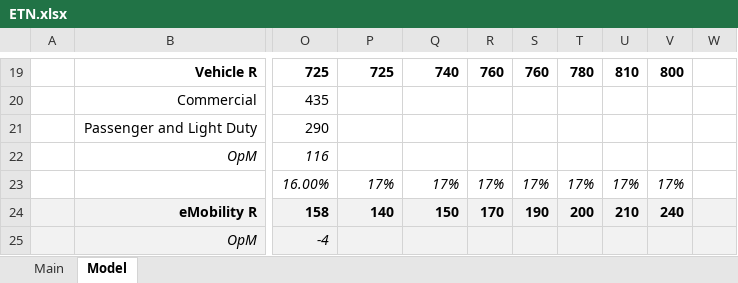
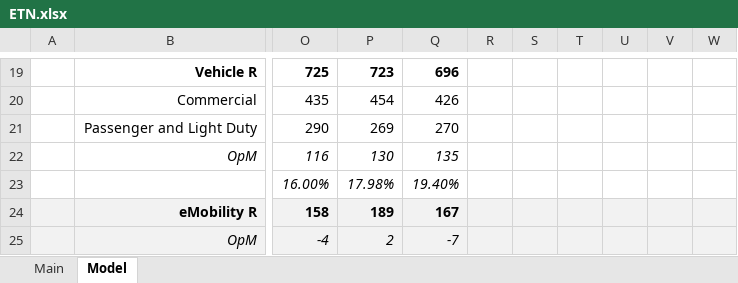
Before and after one commit to WyginaczBlachy/Stock-Models, an Excel workbook: ETN.xlsx, sheet Model, drawn as a sheet; only a part is shown, gaps mark what is left out; values as stored, in another font and other column widths than the file's, no borders; charts and pictures not drawn; the diff covers the shown part only; the diff names each change by its address in the sheet, - before the commit and + after, or states it on an @@ line.

```diff
--- a/ETN.xlsx (sheet Model)
+++ b/ETN.xlsx (sheet Model)
-P19: 725
+P19: 723
-Q19: 740
+Q19: 696
-R19: 760
+R19: (empty)
-S19: 760
+S19: (empty)
-T19: 780
+T19: (empty)
-U19: 810
+U19: (empty)
-V19: 800
+V19: (empty)
-P20: (empty)
+P20: 454
-Q20: (empty)
+Q20: 426
-P21: (empty)
+P21: 269
-Q21: (empty)
+Q21: 270
-P22: (empty)
+P22: 130
-Q22: (empty)
+Q22: 135
-P23: 17%
+P23: 17.98%
-Q23: 17%
+Q23: 19.40%
-R23: 17%
+R23: (empty)
-S23: 17%
+S23: (empty)
-T23: 17%
+T23: (empty)
-U23: 17%
+U23: (empty)
-V23: 17%
+V23: (empty)
-P24: 140
+P24: 189
-Q24: 150
+Q24: 167
-R24: 170
+R24: (empty)
-S24: 190
+S24: (empty)
-T24: 200
+T24: (empty)
-U24: 210
+U24: (empty)
-V24: 240
+V24: (empty)
-P25: (empty)
+P25: 2
-Q25: (empty)
+Q25: -7
```
Also changed, not shown: 2 added rows, 2 removed rows and 227 edited cells elsewhere in this sheet, sheet Main, formulas that keep their value, charts or pictures, AAPL.xlsx, 9 other files.
